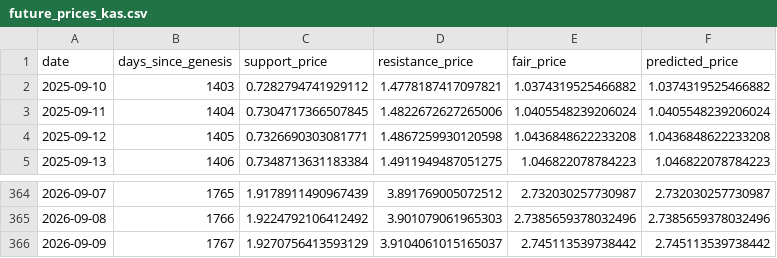
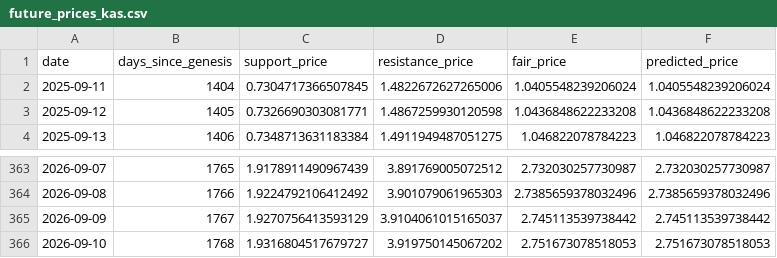
Before and after one commit to mariusortiz/kaspadash, a CSV file: future_prices_kas.csv, drawn as a sheet; only a part is shown, gaps mark what is left out.

```diff
--- a/future_prices_kas.csv
+++ b/future_prices_kas.csv
@@ -1,3 +1,2 @@
 date,days_since_genesis,support_price,resistance_price,fair_price,predicted_price
-2025-09-10,1403,0.7282794741929112,1.4778187417097821,1.0374319525466882,1.0374319525466882
 2025-09-11,1404,0.7304717366507845,1.4822672627265006,1.0405548239206024,1.0405548239206024
@@ -366 +365,2 @@ date,days_since_genesis,support_price,resistance_price,fair_price,predicted_pric
 2026-09-09,1767,1.9270756413593129,3.9104061015165037,2.745113539738442,2.745113539738442
+2026-09-10,1768,1.9316804517679727,3.919750145067202,2.751673078518053,2.751673078518053
```
Also changed, not shown: historical_fair_price_kas.csv.
